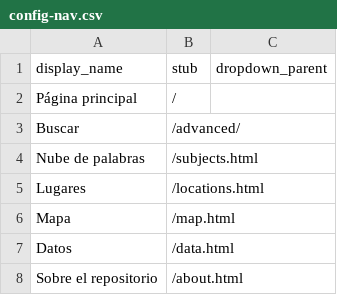
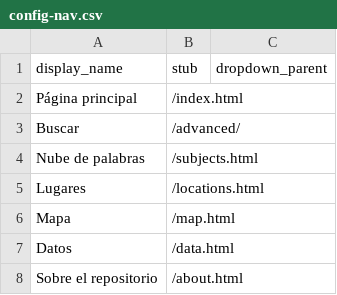
Before and after one commit to greseluned/repositorio-gresel-uned, a CSV file: _data/config-nav.csv, drawn as a sheet.

```diff
--- a/_data/config-nav.csv
+++ b/_data/config-nav.csv
@@ -1,3 +1,3 @@
 display_name,stub,dropdown_parent
-Página principal,/,
+Página principal,/index.html,
 Buscar,/advanced/,
```
Also changed, not shown: 1 other file.
